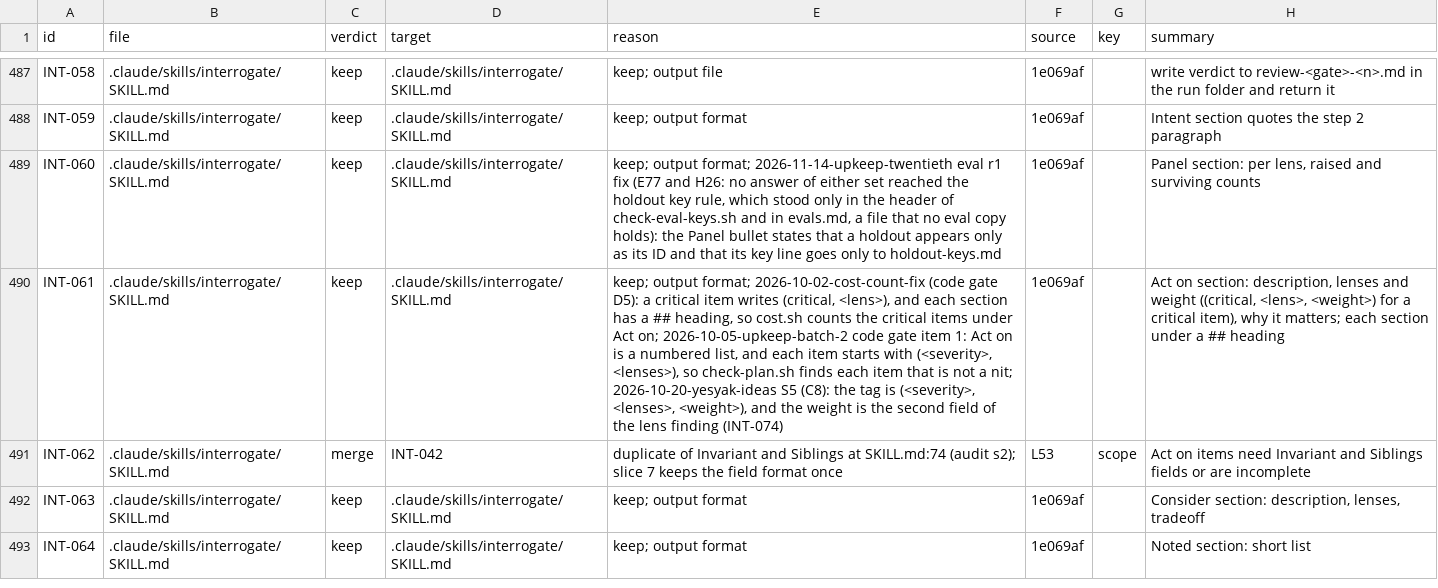
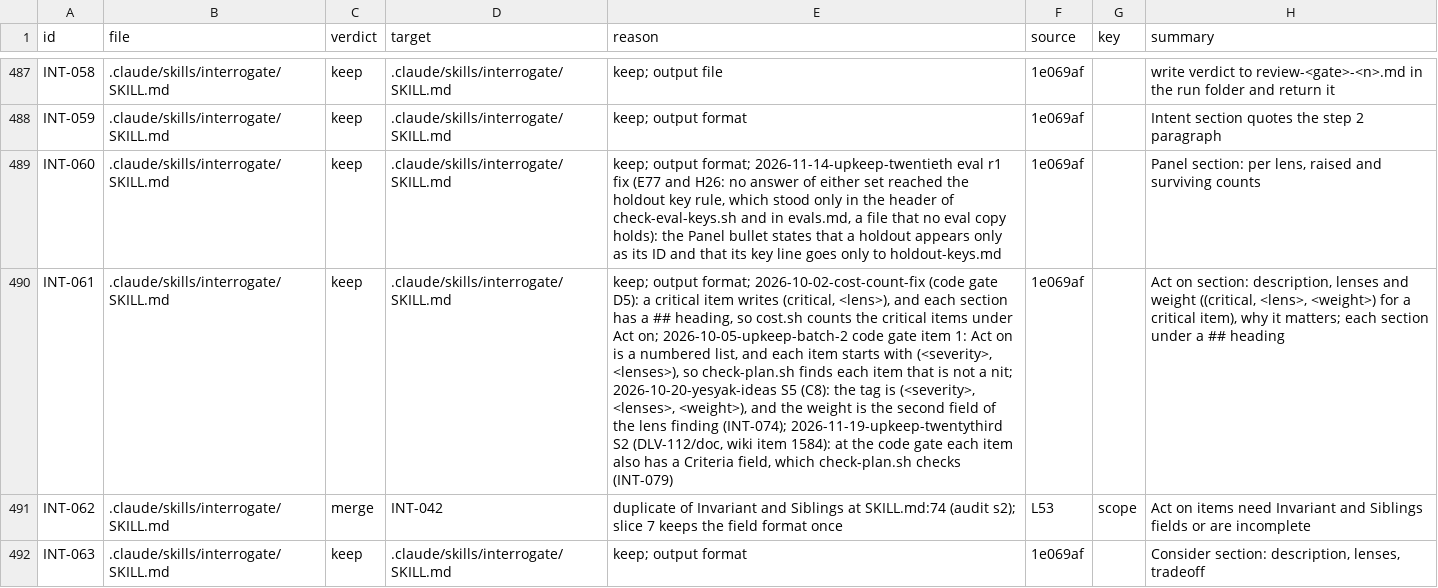
Before and after one commit to niltsiar/dirigible, a TSV file: docs/workflow/rules.tsv, drawn as a sheet; only a part is shown, gaps mark what is left out; the shorter side is filled out with more unchanged rows; the diff names each change by its address in the sheet, - before the commit and + after, or states it on an @@ line.

Commit message:
docs(interrogate): name the Criteria field of a code gate item
Item 1584 (DLV-112). The Output format of the interrogate skill lists
the fields of an Act on item. check-plan.sh now needs a Criteria: field
in each code gate item of a run after 2026-11-19T00:00, so the format
names it beside Invariant and Siblings. The INT-061 reason says so.

```diff
--- a/docs/workflow/rules.tsv
+++ b/docs/workflow/rules.tsv
-E490 (reason): …lens finding (INT-074)
+E490 (reason): …lens finding (INT-074); 2026-11-19-upkeep-twentythird S2 (DLV-112/doc, wiki item 1584): at the code gate each item also has a Criteria field, which check-plan.sh checks (INT-079)
```
Also changed, not shown: 1 other file.
